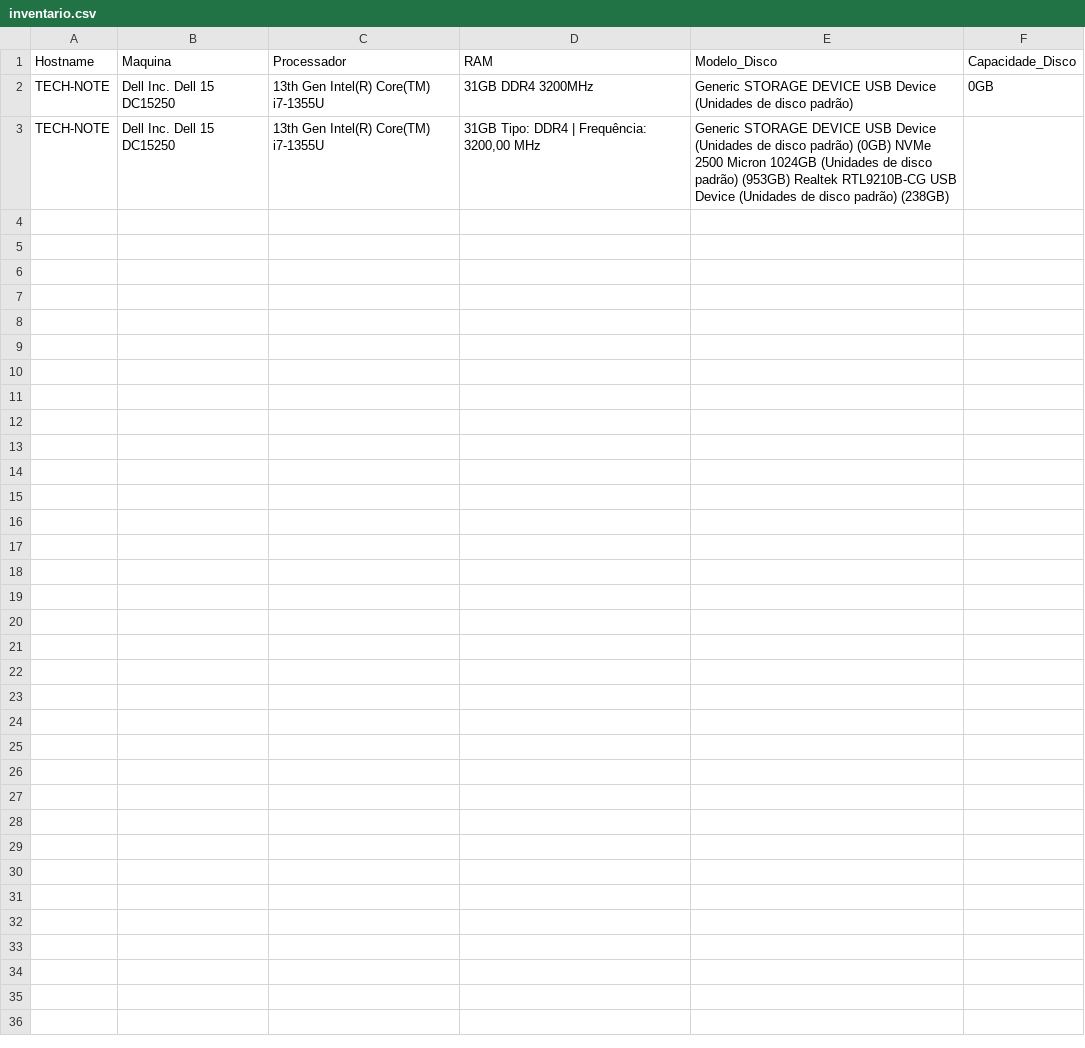
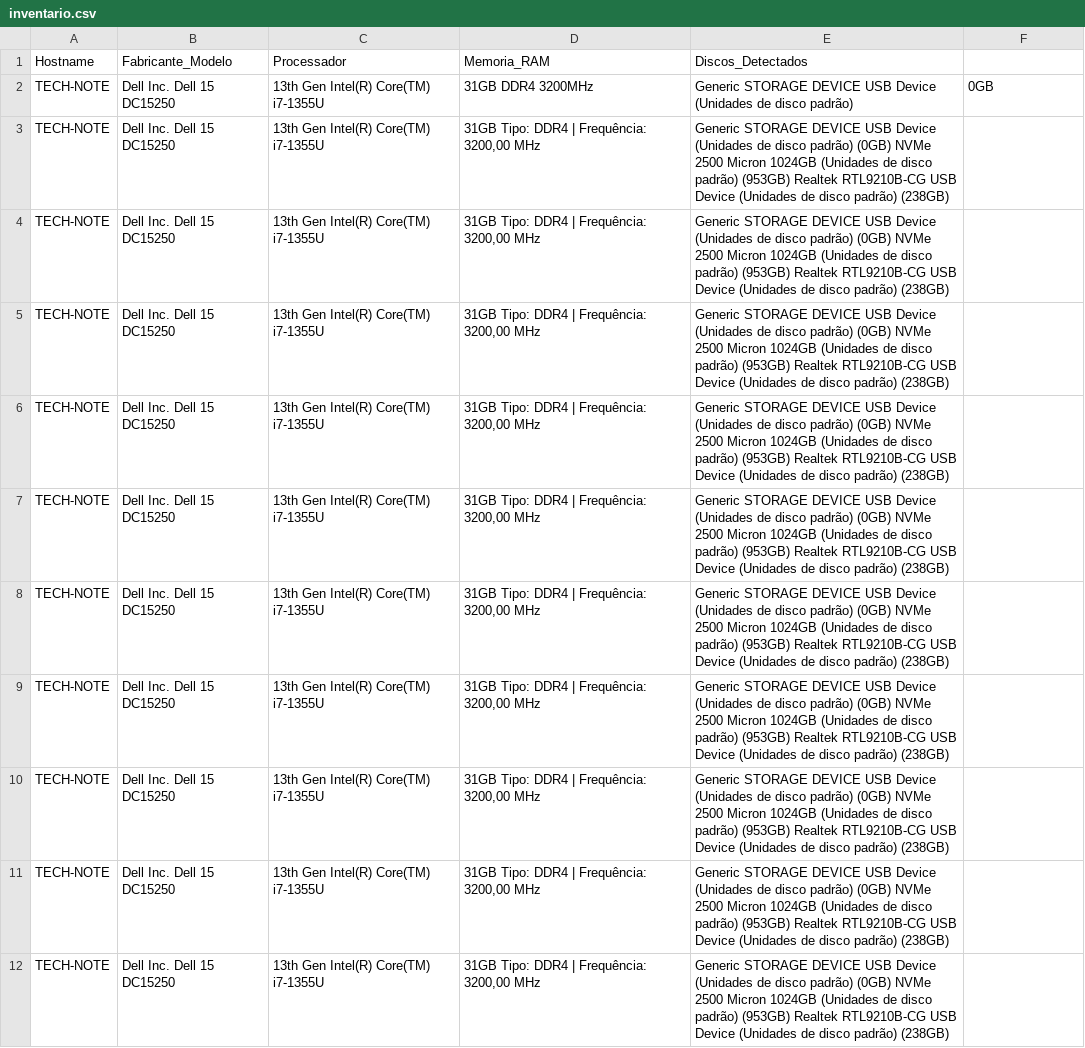
Before and after one commit to Barbosa2401/NEXA, a CSV file: Relatorios_Casa/inventario.csv, drawn as a sheet.

```diff
--- a/Relatorios_Casa/inventario.csv
+++ b/Relatorios_Casa/inventario.csv
@@ -1,3 +1,12 @@
-Hostname;Maquina;Processador;RAM;Modelo_Disco;Capacidade_Disco
+Hostname;Fabricante_Modelo;Processador;Memoria_RAM;Discos_Detectados
 TECH-NOTE;Dell Inc. Dell 15 DC15250;13th Gen Intel(R) Core(TM) i7-1355U;31GB DDR4 3200MHz;Generic STORAGE DEVICE USB Device (Unidades de disco padrão);0GB
+TECH-NOTE;Dell Inc. Dell 15 DC15250;13th Gen Intel(R) Core(TM) i7-1355U;31GB Tipo: DDR4 | Frequência: 3200,00 MHz;Generic STORAGE DEVICE USB Device (Unidades de disco padrão) (0GB) NVMe 2500 Micron 1024GB (Unidades de disco padrão) (953GB) Realtek RTL9210B-CG USB Device (Unidades de disco padrão) (238GB)
+TECH-NOTE;Dell Inc. Dell 15 DC15250;13th Gen Intel(R) Core(TM) i7-1355U;31GB Tipo: DDR4 | Frequência: 3200,00 MHz;Generic STORAGE DEVICE USB Device (Unidades de disco padrão) (0GB) NVMe 2500 Micron 1024GB (Unidades de disco padrão) (953GB) Realtek RTL9210B-CG USB Device (Unidades de disco padrão) (238GB)
+TECH-NOTE;Dell Inc. Dell 15 DC15250;13th Gen Intel(R) Core(TM) i7-1355U;31GB Tipo: DDR4 | Frequência: 3200,00 MHz;Generic STORAGE DEVICE USB Device (Unidades de disco padrão) (0GB) NVMe 2500 Micron 1024GB (Unidades de disco padrão) (953GB) Realtek RTL9210B-CG USB Device (Unidades de disco padrão) (238GB)
+TECH-NOTE;Dell Inc. Dell 15 DC15250;13th Gen Intel(R) Core(TM) i7-1355U;31GB Tipo: DDR4 | Frequência: 3200,00 MHz;Generic STORAGE DEVICE USB Device (Unidades de disco padrão) (0GB) NVMe 2500 Micron 1024GB (Unidades de disco padrão) (953GB) Realtek RTL9210B-CG USB Device (Unidades de disco padrão) (238GB)
+TECH-NOTE;Dell Inc. Dell 15 DC15250;13th Gen Intel(R) Core(TM) i7-1355U;31GB Tipo: DDR4 | Frequência: 3200,00 MHz;Generic STORAGE DEVICE USB Device (Unidades de disco padrão) (0GB) NVMe 2500 Micron 1024GB (Unidades de disco padrão) (953GB) Realtek RTL9210B-CG USB Device (Unidades de disco padrão) (238GB)
+TECH-NOTE;Dell Inc. Dell 15 DC15250;13th Gen Intel(R) Core(TM) i7-1355U;31GB Tipo: DDR4 | Frequência: 3200,00 MHz;Generic STORAGE DEVICE USB Device (Unidades de disco padrão) (0GB) NVMe 2500 Micron 1024GB (Unidades de disco padrão) (953GB) Realtek RTL9210B-CG USB Device (Unidades de disco padrão) (238GB)
+TECH-NOTE;Dell Inc. Dell 15 DC15250;13th Gen Intel(R) Core(TM) i7-1355U;31GB Tipo: DDR4 | Frequência: 3200,00 MHz;Generic STORAGE DEVICE USB Device (Unidades de disco padrão) (0GB) NVMe 2500 Micron 1024GB (Unidades de disco padrão) (953GB) Realtek RTL9210B-CG USB Device (Unidades de disco padrão) (238GB)
+TECH-NOTE;Dell Inc. Dell 15 DC15250;13th Gen Intel(R) Core(TM) i7-1355U;31GB Tipo: DDR4 | Frequência: 3200,00 MHz;Generic STORAGE DEVICE USB Device (Unidades de disco padrão) (0GB) NVMe 2500 Micron 1024GB (Unidades de disco padrão) (953GB) Realtek RTL9210B-CG USB Device (Unidades de disco padrão) (238GB)
+TECH-NOTE;Dell Inc. Dell 15 DC15250;13th Gen Intel(R) Core(TM) i7-1355U;31GB Tipo: DDR4 | Frequência: 3200,00 MHz;Generic STORAGE DEVICE USB Device (Unidades de disco padrão) (0GB) NVMe 2500 Micron 1024GB (Unidades de disco padrão) (953GB) Realtek RTL9210B-CG USB Device (Unidades de disco padrão) (238GB)
 TECH-NOTE;Dell Inc. Dell 15 DC15250;13th Gen Intel(R) Core(TM) i7-1355U;31GB Tipo: DDR4 | Frequência: 3200,00 MHz;Generic STORAGE DEVICE USB Device (Unidades de disco padrão) (0GB) NVMe 2500 Micron 1024GB (Unidades de disco padrão) (953GB) Realtek RTL9210B-CG USB Device (Unidades de disco padrão) (238GB)
```
Also changed, not shown: 5 other files.
